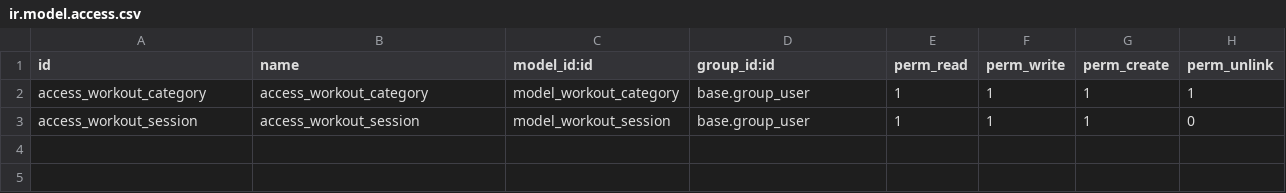
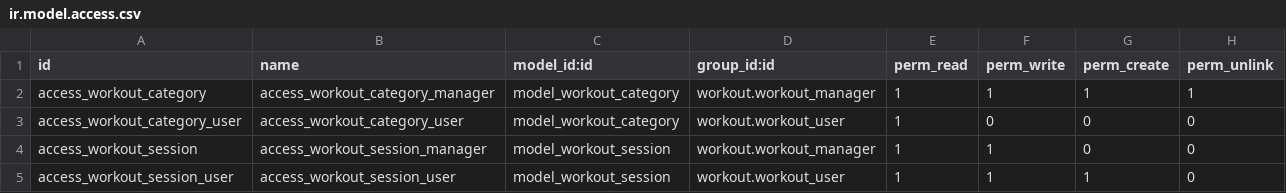
Before and after one commit to marcelomora/cursoffaa, a CSV file: workout/security/ir.model.access.csv, drawn as a sheet.

Commit message:
[11.0][ADD] Security

```diff
--- a/workout/security/ir.model.access.csv
+++ b/workout/security/ir.model.access.csv
@@ -1,3 +1,5 @@
 id,name,model_id:id,group_id:id,perm_read,perm_write,perm_create,perm_unlink
-access_workout_category,access_workout_category,model_workout_category,base.group_user,1,1,1,1
-access_workout_session,access_workout_session,model_workout_session,base.group_user,1,1,1,0
+access_workout_category,access_workout_category_manager,model_workout_category,workout.workout_manager,1,1,1,1
+access_workout_category_user,access_workout_category_user,model_workout_category,workout.workout_user,1,0,0,0
+access_workout_session,access_workout_session_manager,model_workout_session,workout.workout_manager,1,1,0,0
+access_workout_session_user,access_workout_session_user,model_workout_session,workout.workout_user,1,1,1,0
```
Also changed, not shown: 3 other files.
